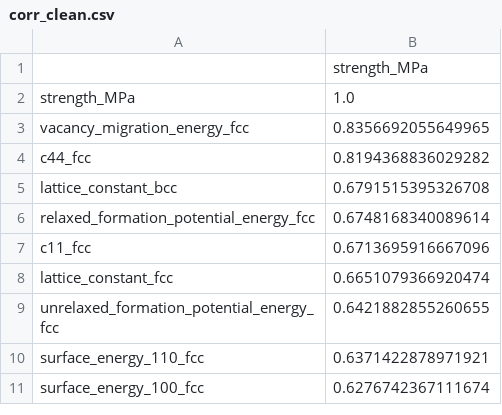
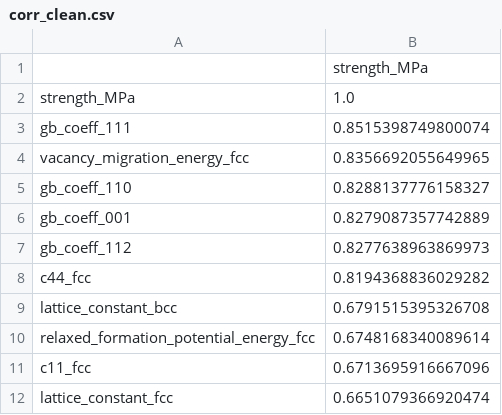
Before and after one commit to bjasperson/strength_covariance, a CSV file: strength_covariance/data_ays/corr_clean.csv, drawn as a sheet; only a part is shown; the shorter side is filled out with more unchanged rows; the diff names each change by its address in the sheet, - before the commit and + after, or states it on an @@ line.

```diff
--- a/strength_covariance/data_ays/corr_clean.csv
+++ b/strength_covariance/data_ays/corr_clean.csv
+row 3: gb_coeff_111 | 0.8515398749800074
+row 5: gb_coeff_110 | 0.8288137776158327
+row 6: gb_coeff_001 | 0.8279087357742889
+row 7: gb_coeff_112 | 0.8277638963869973
```
Also changed, not shown: strength_covariance/data_ays/corr_initial.csv, strength_covariance/data_ays/label_dict.csv, 10 other files.
